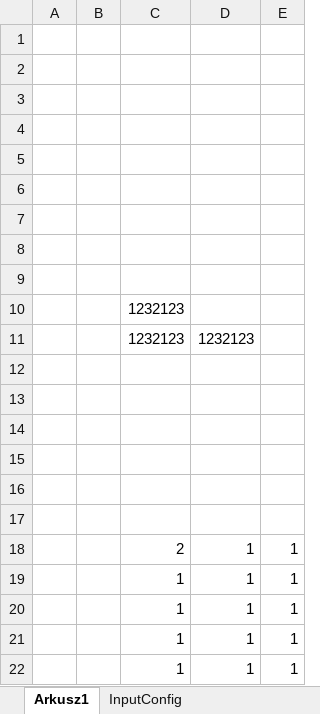
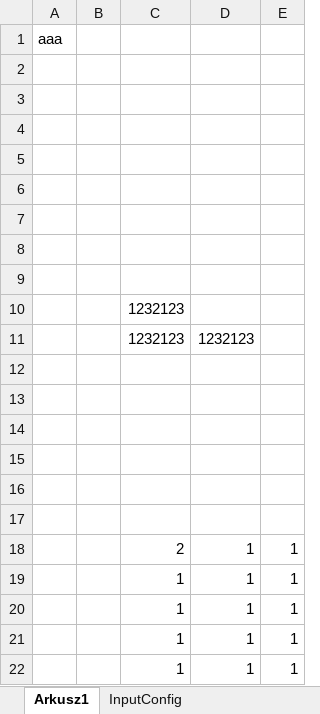
Before and after one commit to KamilZet/ShelfAssembler2, an Excel workbook: ExcelPln2/App/ExcelPlnManager.xlsm, sheet Arkusz1, drawn as a sheet; values as stored, in another font and other column widths than the file's, no borders; charts and pictures not drawn; the diff names each change by its address in the sheet, - before the commit and + after, or states it on an @@ line.

```diff
--- a/ExcelPln2/App/ExcelPlnManager.xlsm (sheet Arkusz1)
+++ b/ExcelPln2/App/ExcelPlnManager.xlsm (sheet Arkusz1)
-A1: (empty)
+A1: aaa
```
Also changed, not shown: sheet InputConfig, sheet TestPlanogramPage, 2 other files.
